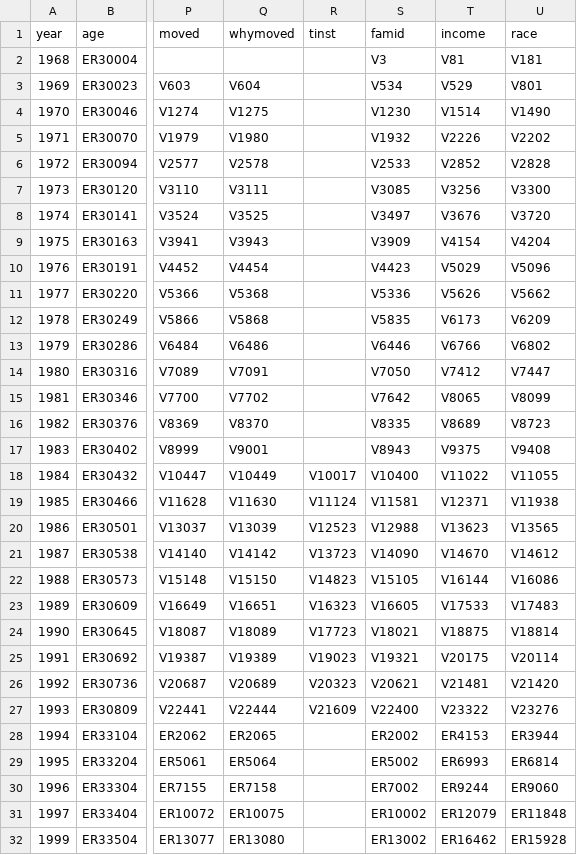
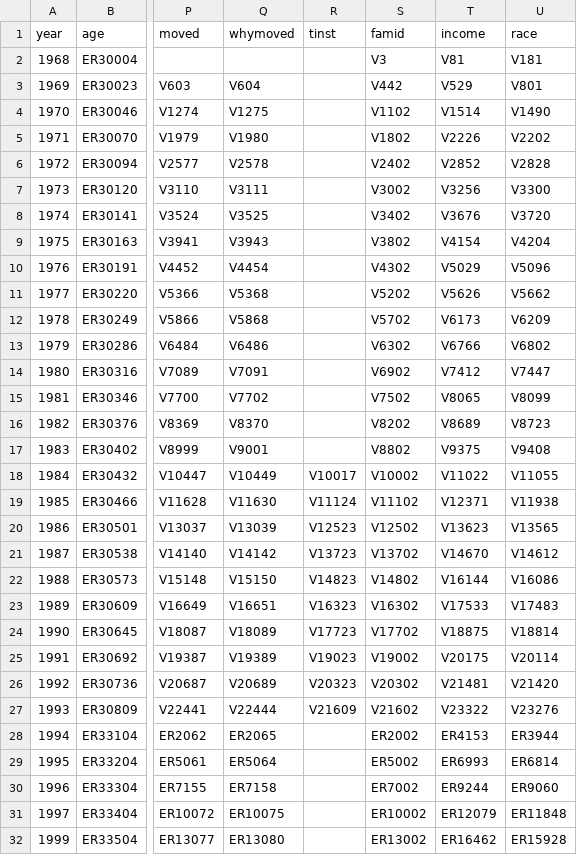
Before and after one commit to fretillement/Senior-Living, a CSV file: Psid_clean/agecohort_vars.csv, drawn as a sheet; only a part is shown, gaps mark what is left out; the diff names each change by its address in the sheet, - before the commit and + after, or states it on an @@ line.

Commit message:
Adjust to split recession years

```diff
--- a/Psid_clean/agecohort_vars.csv
+++ b/Psid_clean/agecohort_vars.csv
-S3 (famid): V534
+S3 (famid): V442
-S4 (famid): V1230
+S4 (famid): V1102
-S5 (famid): V1932
+S5 (famid): V1802
-S6 (famid): V2533
+S6 (famid): V2402
-S7 (famid): V3085
+S7 (famid): V3002
-S8 (famid): V3497
+S8 (famid): V3402
-S9 (famid): V3909
+S9 (famid): V3802
-S10 (famid): V4423
+S10 (famid): V4302
-S11 (famid): V5336
+S11 (famid): V5202
-S12 (famid): V5835
+S12 (famid): V5702
-S13 (famid): V6446
+S13 (famid): V6302
-S14 (famid): V7050
+S14 (famid): V6902
-S15 (famid): V7642
+S15 (famid): V7502
-S16 (famid): V8335
+S16 (famid): V8202
-S17 (famid): V8943
+S17 (famid): V8802
-S18 (famid): V10400
+S18 (famid): V10002
-S19 (famid): V11581
+S19 (famid): V11102
-S20 (famid): V12988
+S20 (famid): V12502
-S21 (famid): V14090
+S21 (famid): V13702
-S22 (famid): V15105
+S22 (famid): V14802
-S23 (famid): V16605
+S23 (famid): V16302
-S24 (famid): V18021
+S24 (famid): V17702
-S25 (famid): V19321
+S25 (famid): V19002
-S26 (famid): V20621
+S26 (famid): V20302
-S27 (famid): V22400
+S27 (famid): V21602
```
Also changed, not shown: 3 other files.
